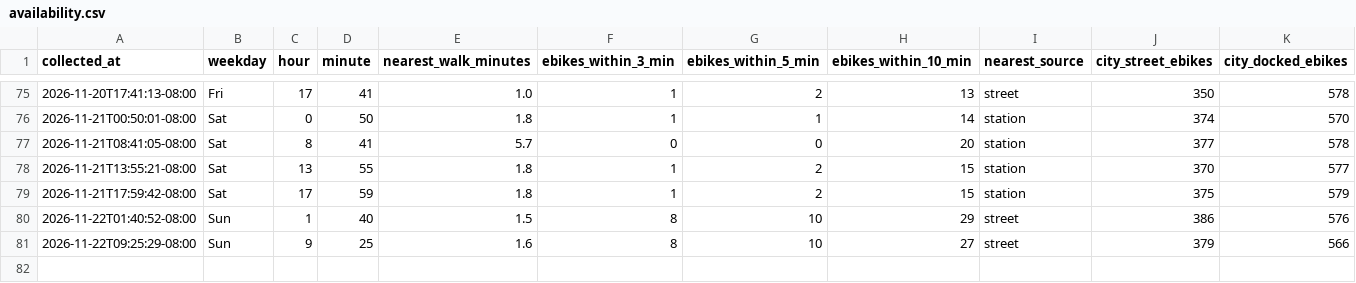
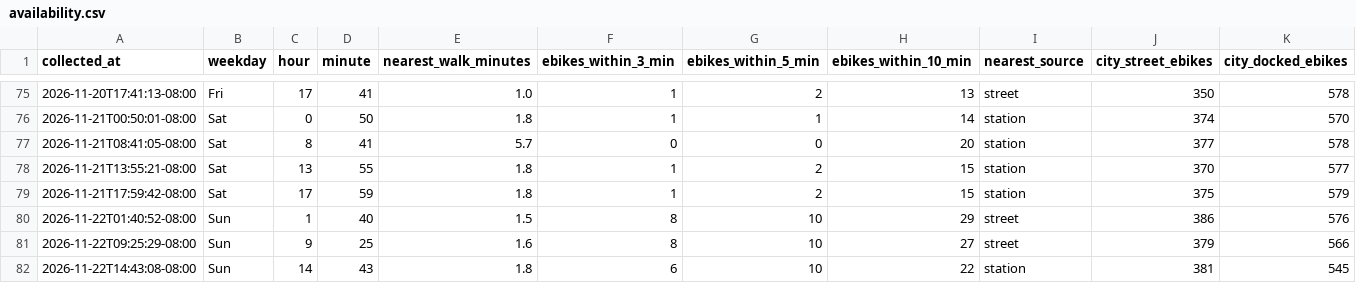
Before and after one commit to aaron-underhill/biketown-alert, a CSV file: availability.csv, drawn as a sheet; only a part is shown, gaps mark what is left out.

```diff
--- a/availability.csv
+++ b/availability.csv
@@ -81 +81,2 @@ collected_at,weekday,hour,minute,nearest_walk_minutes,ebikes_within_3_min,ebikes
 2026-11-22T09:25:29-08:00,Sun,9,25,1.6,8,10,27,street,379,566
+2026-11-22T14:43:08-08:00,Sun,14,43,1.8,6,10,22,station,381,545
```
